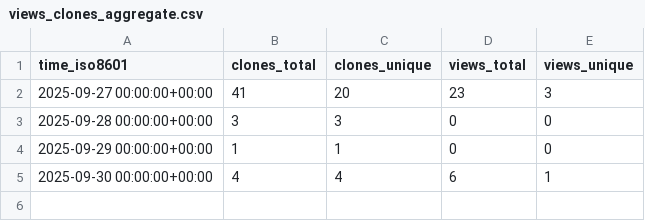
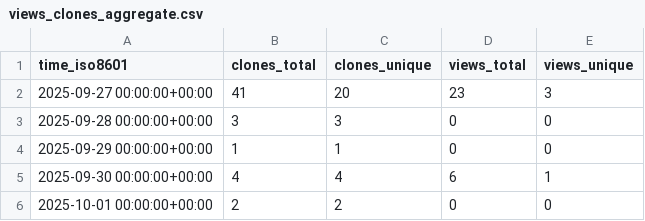
Before and after one commit to QiaoQiaoDev/unity-mcp, a CSV file: QiaoQiaoDev/unity-mcp/ghrs-data/views_clones_aggregate.csv, drawn as a sheet; the diff names each change by its address in the sheet, - before the commit and + after, or states it on an @@ line.

```diff
--- a/QiaoQiaoDev/unity-mcp/ghrs-data/views_clones_aggregate.csv
+++ b/QiaoQiaoDev/unity-mcp/ghrs-data/views_clones_aggregate.csv
+row 6: 2025-10-01 00:00:00+00:00 | 2 | 2 | 0 | 0
```
Also changed, not shown: 1 other file.
